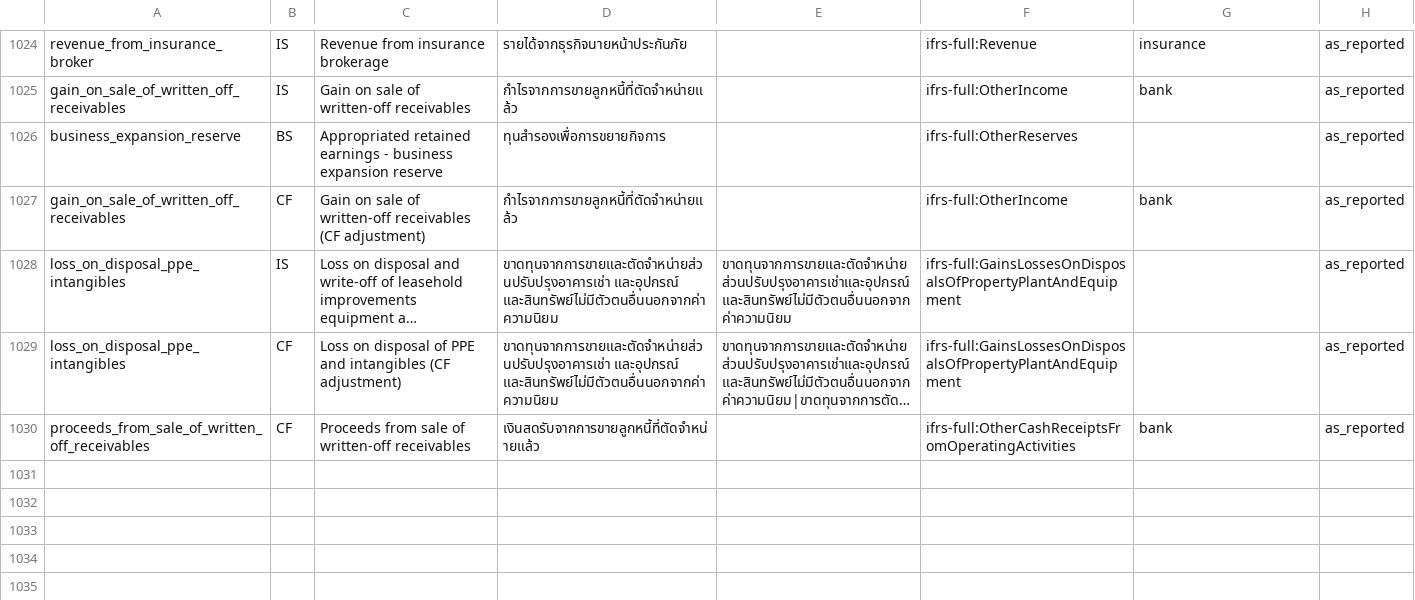
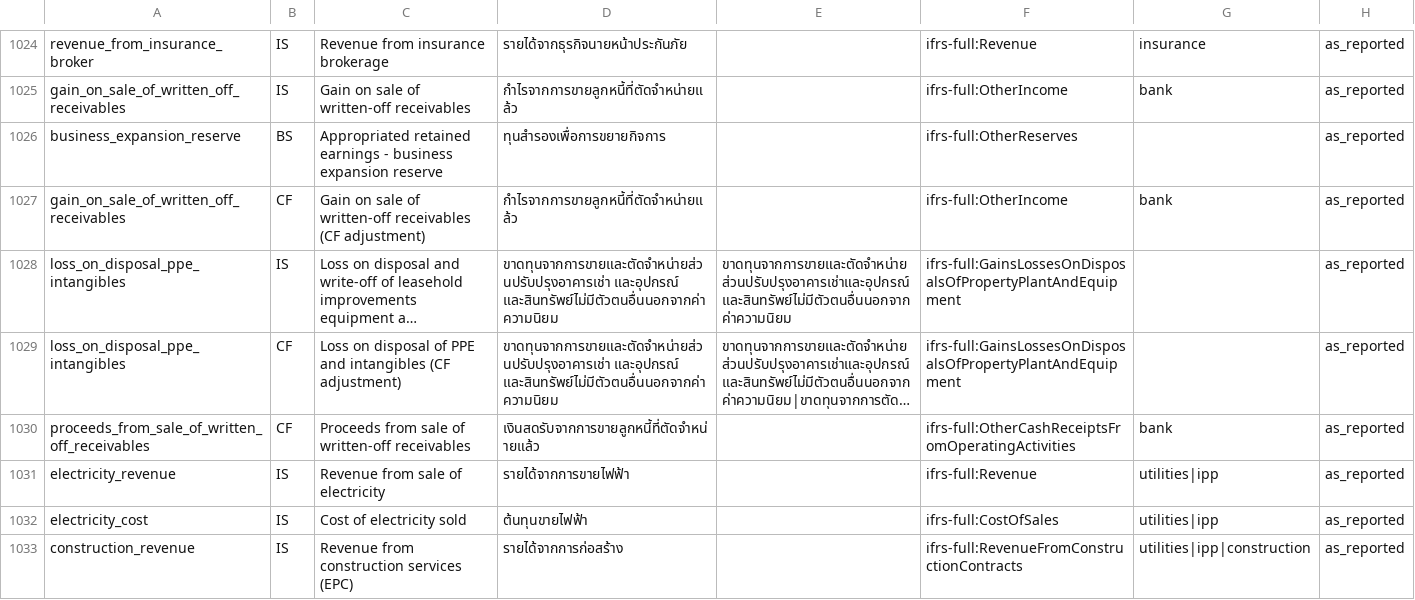
Before and after one commit to ninyawee/thaifin, a CSV file: data/concepts.csv, drawn as a sheet; only a part is shown, gaps mark what is left out; long unchanged cells end in …; the diff covers the shown part only; the diff names each change by its address in the sheet, - before the commit and + after, or states it on an @@ line.

```diff
--- a/data/concepts.csv
+++ b/data/concepts.csv
+row 1031: electricity_revenue | IS | Revenue from sale of electricity | รายได้จากการขายไฟฟ้า |  | ifrs-full:Revenue | utilities|ipp | as_reported
+row 1032: electricity_cost | IS | Cost of electricity sold | ต้นทุนขายไฟฟ้า |  | ifrs-full:CostOfSales | utilities|ipp | as_reported
+row 1033: construction_revenue | IS | Revenue from construction services (EPC) | รายได้จากการก่อสร้าง |  | ifrs-full:RevenueFromConstructionContracts | utilities|ipp|construction | as_reported
```
Also changed, not shown: 3 added rows and 21 edited cells elsewhere in this file.
